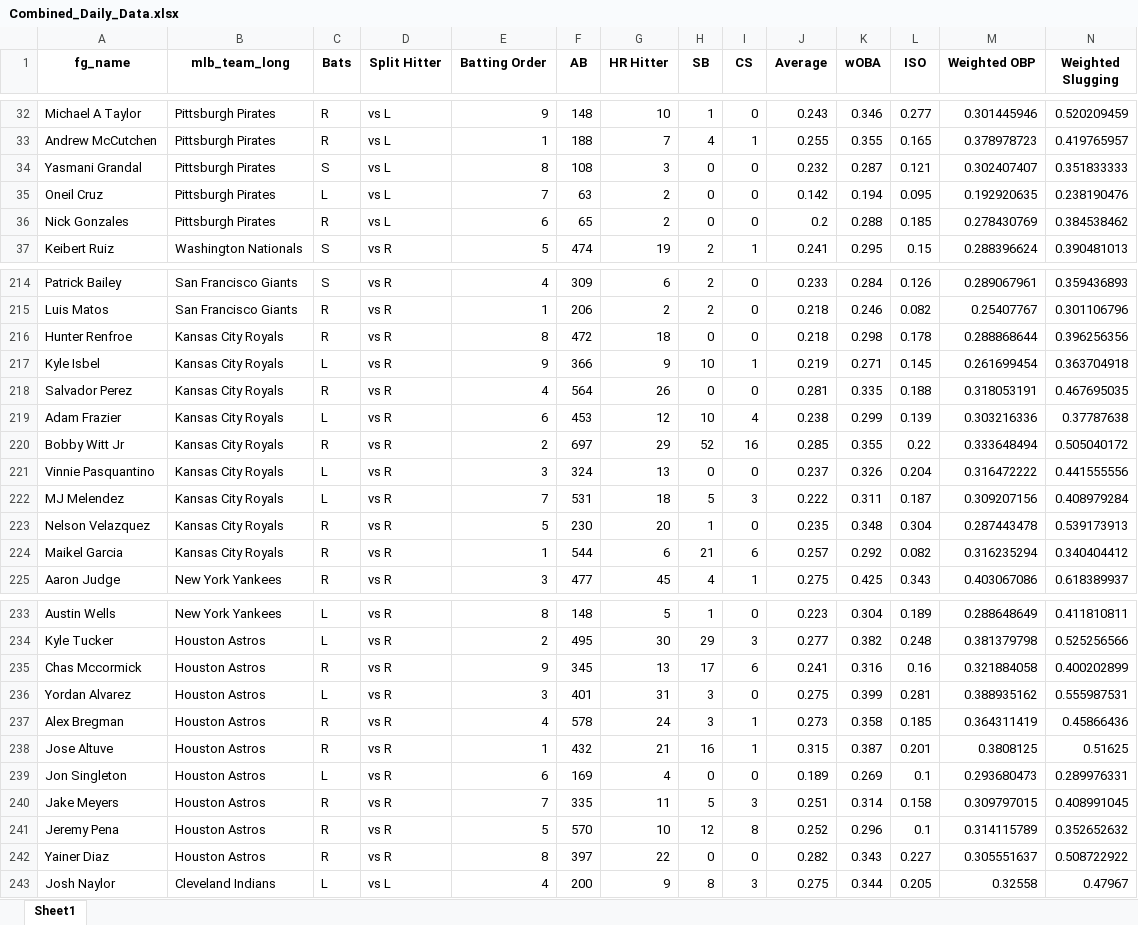
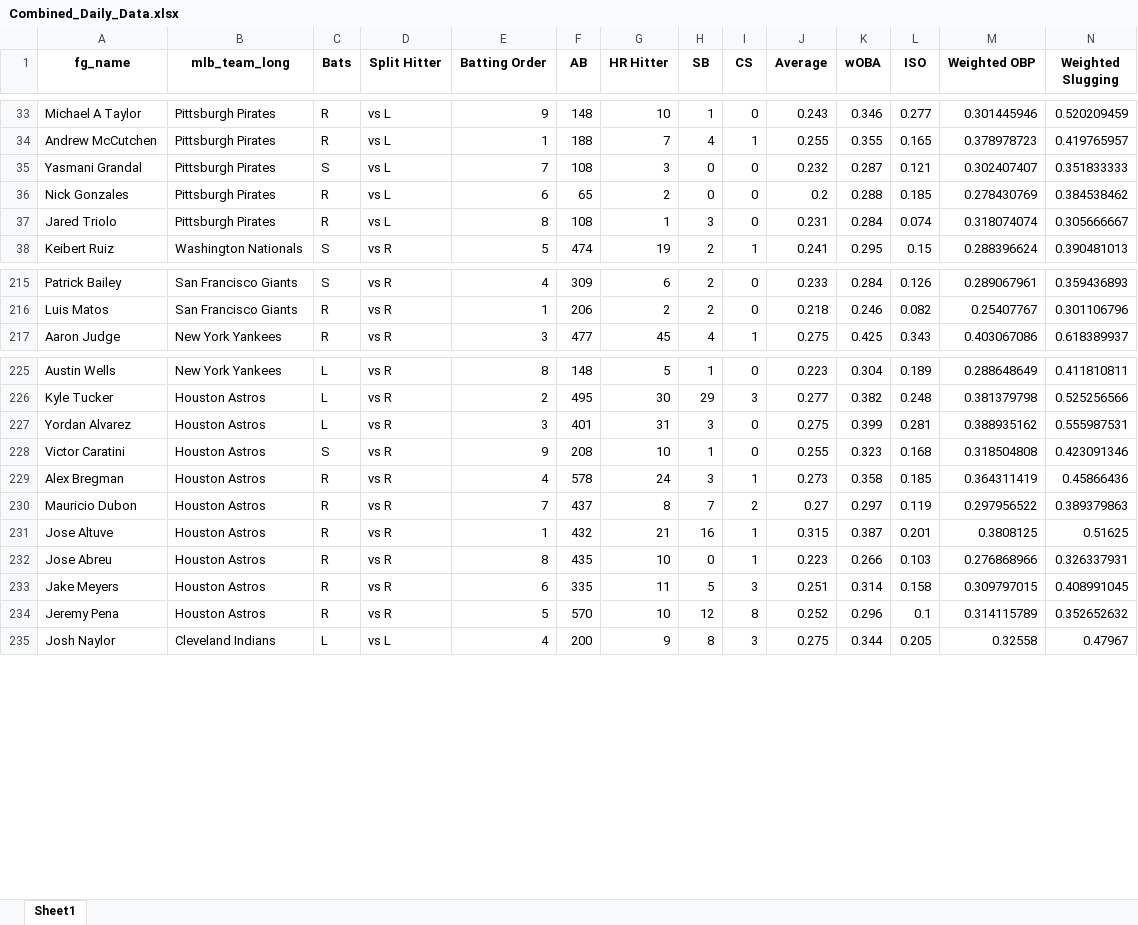
Before and after one commit to mtdewrocks/matchup, an Excel workbook: assets/Combined_Daily_Data.xlsx, sheet Sheet1, drawn as a sheet; only a part is shown, gaps mark what is left out; values as stored, in another font and other column widths than the file's, no borders; removed rows and columns are numbered as before the commit, all else as after; rows hold the shown columns only; the diff covers the shown part only; the diff names each change by its address in the sheet, - before the commit and + after, or states it on an @@ line.

```diff
--- a/assets/Combined_Daily_Data.xlsx (sheet Sheet1)
+++ b/assets/Combined_Daily_Data.xlsx (sheet Sheet1)
-E35 (Batting Order): 8
+E35 (Batting Order): 7
-row 35: Oneil Cruz | Pittsburgh Pirates | L | vs L | 7 | 63 | 2 | 0 | 0 | 0.142 | 0.194 | 0.095 | 0.192920635 | 0.238190476
+row 37: Jared Triolo | Pittsburgh Pirates | R | vs L | 8 | 108 | 1 | 3 | 0 | 0.231 | 0.284 | 0.074 | 0.318074074 | 0.305666667
-row 216: Hunter Renfroe | Kansas City Royals | R | vs R | 8 | 472 | 18 | 0 | 0 | 0.218 | 0.298 | 0.178 | 0.288868644 | 0.396256356
-row 217: Kyle Isbel | Kansas City Royals | L | vs R | 9 | 366 | 9 | 10 | 1 | 0.219 | 0.271 | 0.145 | 0.261699454 | 0.363704918
@@ row 218 moved to row 262: Salvador Perez @@
-row 219: Adam Frazier | Kansas City Royals | L | vs R | 6 | 453 | 12 | 10 | 4 | 0.238 | 0.299 | 0.139 | 0.303216336 | 0.37787638
@@ row 220 moved to row 263: Bobby Witt Jr @@
@@ row 221 moved to row 264: Vinnie Pasquantino @@
@@ row 222 moved to row 265: MJ Melendez @@
@@ row 223 moved to row 267: Nelson Velazquez @@
@@ row 224 moved to row 268: Maikel Garcia @@
-row 235: Chas Mccormick | Houston Astros | R | vs R | 9 | 345 | 13 | 17 | 6 | 0.241 | 0.316 | 0.16 | 0.321884058 | 0.400202899
+row 228: Victor Caratini | Houston Astros | S | vs R | 9 | 208 | 10 | 1 | 0 | 0.255 | 0.323 | 0.168 | 0.318504808 | 0.423091346
+row 230: Mauricio Dubon | Houston Astros | R | vs R | 7 | 437 | 8 | 7 | 2 | 0.27 | 0.297 | 0.119 | 0.297956522 | 0.389379863
-row 239: Jon Singleton | Houston Astros | L | vs R | 6 | 169 | 4 | 0 | 0 | 0.189 | 0.269 | 0.1 | 0.293680473 | 0.289976331
+row 232: Jose Abreu | Houston Astros | R | vs R | 8 | 435 | 10 | 0 | 1 | 0.223 | 0.266 | 0.103 | 0.276868966 | 0.326337931
-E233 (Batting Order): 7
+E233 (Batting Order): 6
-row 242: Yainer Diaz | Houston Astros | R | vs R | 8 | 397 | 22 | 0 | 0 | 0.282 | 0.343 | 0.227 | 0.305551637 | 0.508722922
```
Also changed, not shown: 10 added rows, 6 removed rows and 52 edited cells elsewhere in this sheet.
